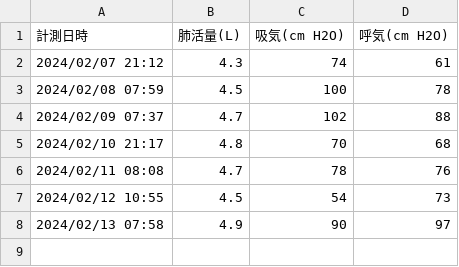
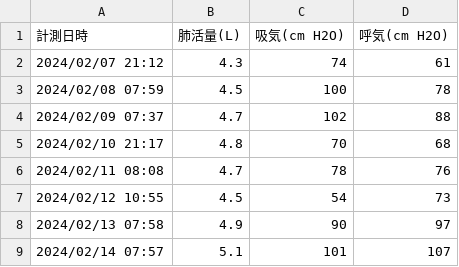
Before and after one commit to kenshirobot/lifelog, a CSV file: breathing.csv, drawn as a sheet; the diff names each change by its address in the sheet, - before the commit and + after, or states it on an @@ line.

Commit message:
Update breathing.csv

```diff
--- a/breathing.csv
+++ b/breathing.csv
+row 9: 2024/02/14 07:57 | 5.1 | 101 | 107
```
